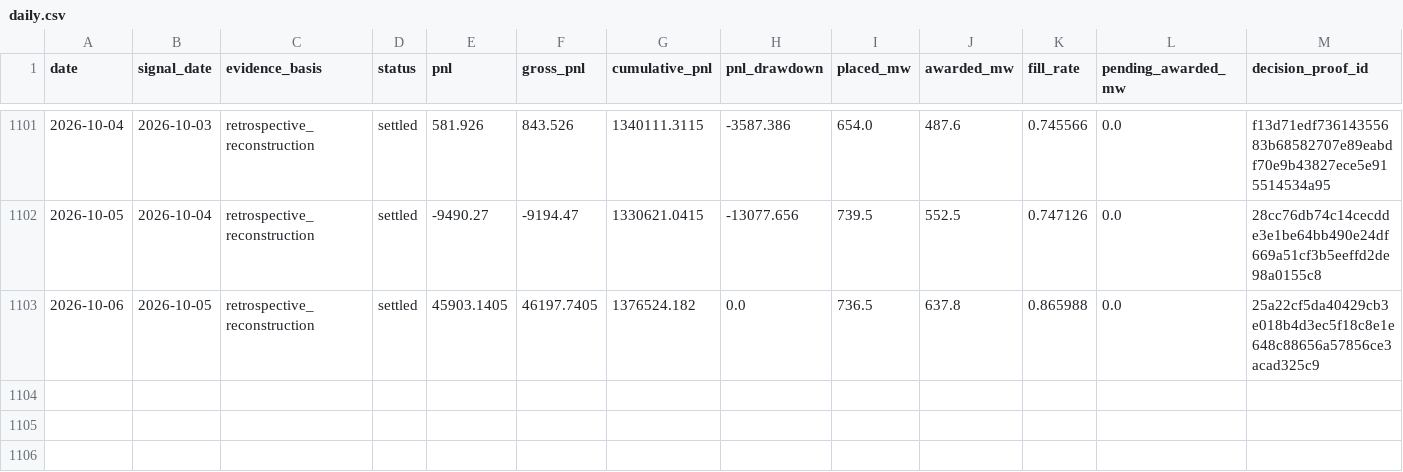
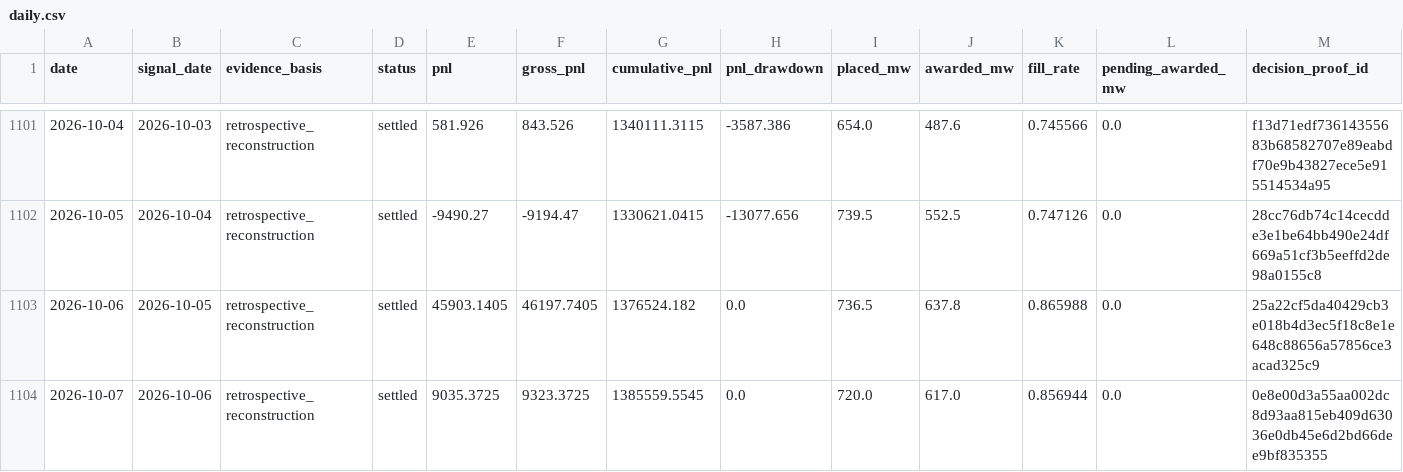
Before and after one commit to jameskim247/ptp-track-record, a CSV file: data/series-02/daily.csv, drawn as a sheet; only a part is shown, gaps mark what is left out; rows hold the shown columns only; the diff names each change by its address in the sheet, - before the commit and + after, or states it on an @@ line.

```diff
--- a/data/series-02/daily.csv
+++ b/data/series-02/daily.csv
+row 1104: 2026-10-07 | 2026-10-06 | retrospective_reconstruction | settled | 9035.3725 | 9323.3725 | 1385559.5545 | 0.0 | 720.0 | 617.0 | 0.856944 | 0.0 | 0e8e00d3a55aa002dc8d93aa815eb409d63036e0db45e6d2bd66dee9bf835355
```
Also changed, not shown: data/series-01/daily.csv, data/series-01/monthly.csv, 11 other files.
